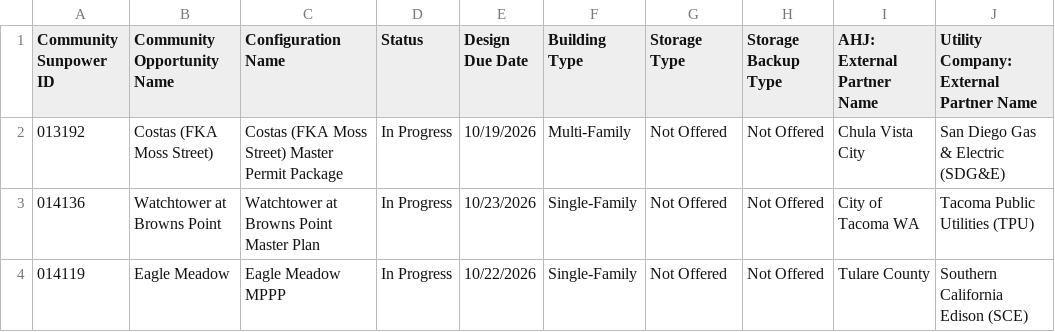
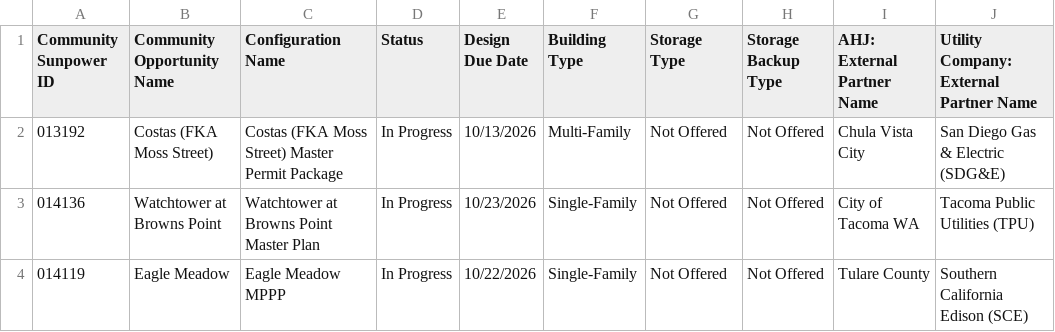
Before and after one commit to newhomes-ops/design-andon, a CSV file: Community Designs Queue.csv, drawn as a sheet; only a part is shown; the diff names each change by its address in the sheet, - before the commit and + after, or states it on an @@ line.

Commit message:
Auto-sync SFDC reports 2026-10-13 18:02

```diff
--- a/Community Designs Queue.csv
+++ b/Community Designs Queue.csv
-E2 (Design Due Date): 10/19/2026
+E2 (Design Due Date): 10/13/2026
```
